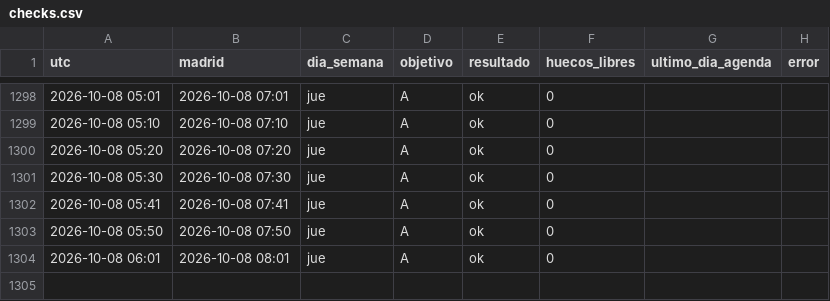
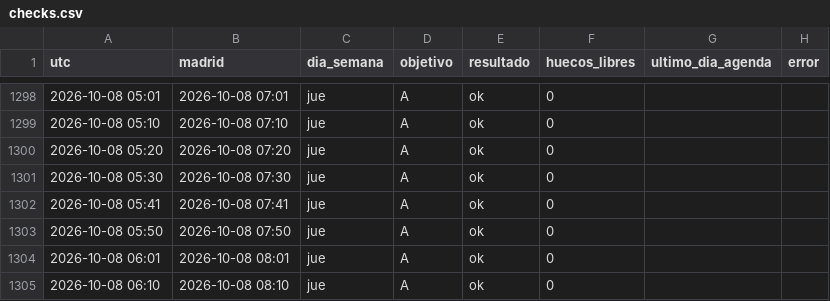
Before and after one commit to neemgoca/sync-log, a CSV file: data/checks.csv, drawn as a sheet; only a part is shown, gaps mark what is left out; the diff names each change by its address in the sheet, - before the commit and + after, or states it on an @@ line.

Commit message:
check 2026-10-08 06:10

```diff
--- a/data/checks.csv
+++ b/data/checks.csv
+row 1305: 2026-10-08 06:10 | 2026-10-08 08:10 | jue | A | ok | 0
```
